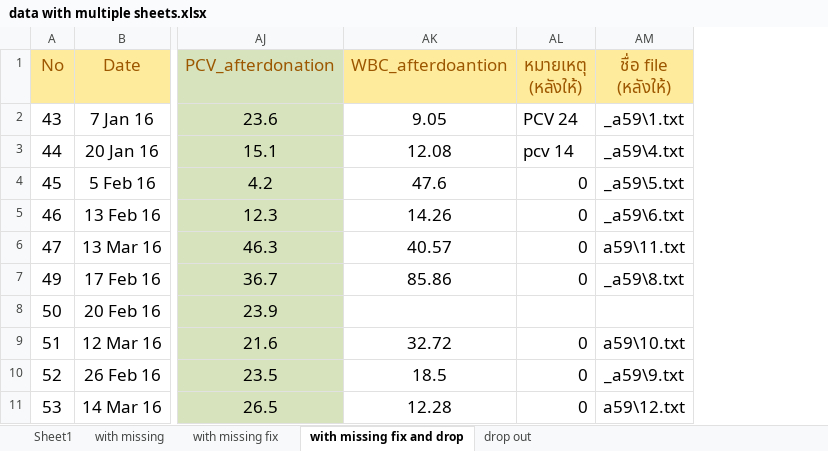
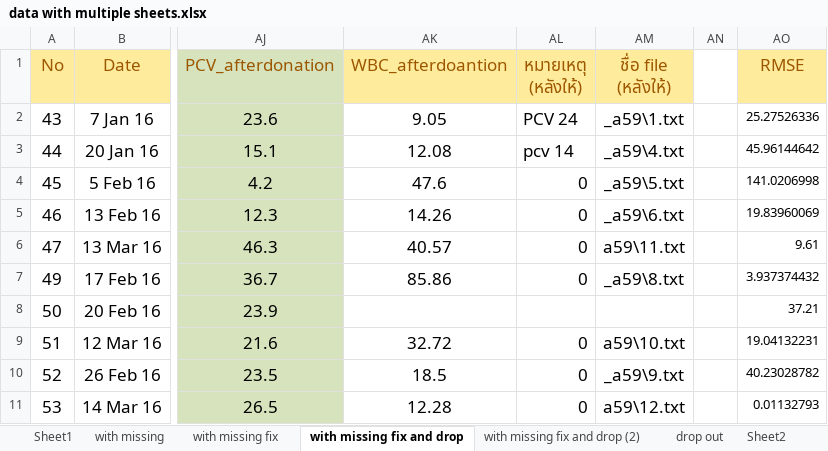
Before and after one commit to zreast/bb_models, an Excel workbook: very_new/data with multiple sheets.xlsx, sheet with missing fix and drop, drawn as a sheet; only a part is shown, gaps mark what is left out; values as stored, in another font and other column widths than the file's, no borders; conditional formats not drawn; the diff names each change by its address in the sheet, - before the commit and + after, or states it on an @@ line.

```diff
--- a/very_new/data with multiple sheets.xlsx (sheet with missing fix and drop)
+++ b/very_new/data with multiple sheets.xlsx (sheet with missing fix and drop)
+sheet tab: with missing fix and drop (2)
+sheet tab: Sheet2
+column AN, empty
+column AO (RMSE), rows 2-11: 25.27526336 | 45.96144642 | 141.0206998 | 19.83960069 | 9.61 | 3.937374432 | 37.21 | 19.04132231 | 40.23028782 | 0.01132793
```
Also changed, not shown: sheet drop out, 26 other files.
